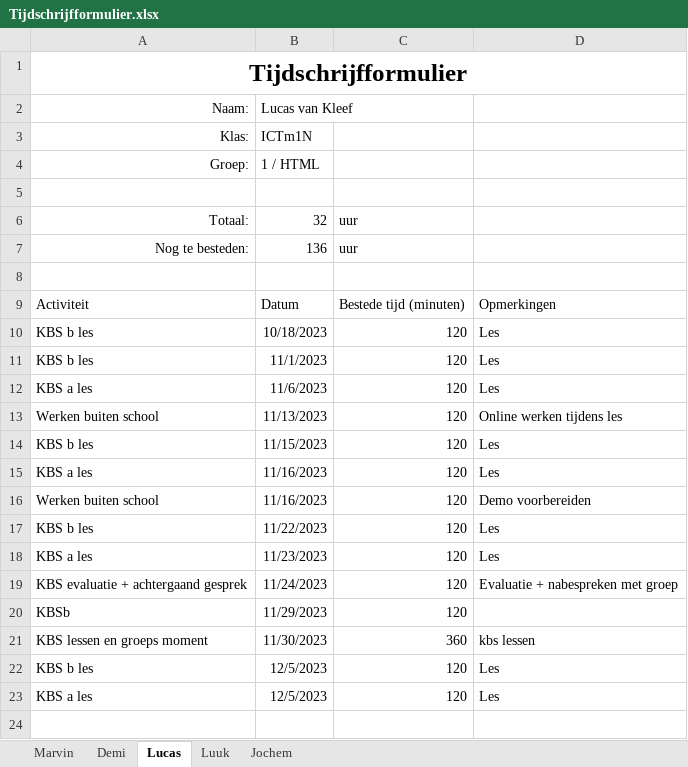
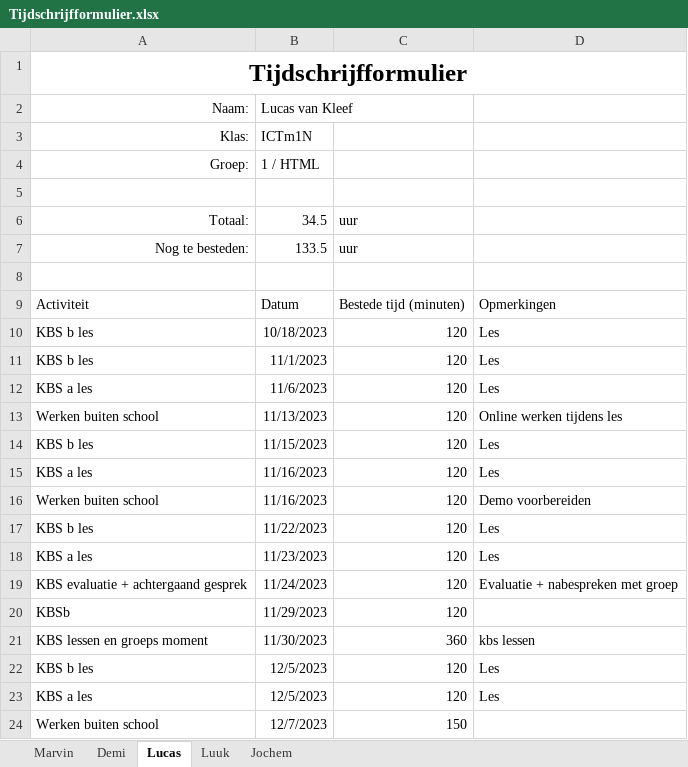
Before and after one commit to YoungSilent/nerdy_gadgets, an Excel workbook: docs/oplevering/08Projectdocumentatie/Tijdschrijfformulier.xlsx, sheet Lucas, drawn as a sheet; values as stored, in another font and other column widths than the file's, no borders; table styles not drawn; the diff names each change by its address in the sheet, - before the commit and + after, or states it on an @@ line.

```diff
--- a/docs/oplevering/08Projectdocumentatie/Tijdschrijfformulier.xlsx (sheet Lucas)
+++ b/docs/oplevering/08Projectdocumentatie/Tijdschrijfformulier.xlsx (sheet Lucas)
-B6: 32
+B6: 34.5
-B7: 136
+B7: 133.5
+row 24: Werken buiten school | 12/7/2023 | 150
```
Also changed, not shown: 2 other files.
